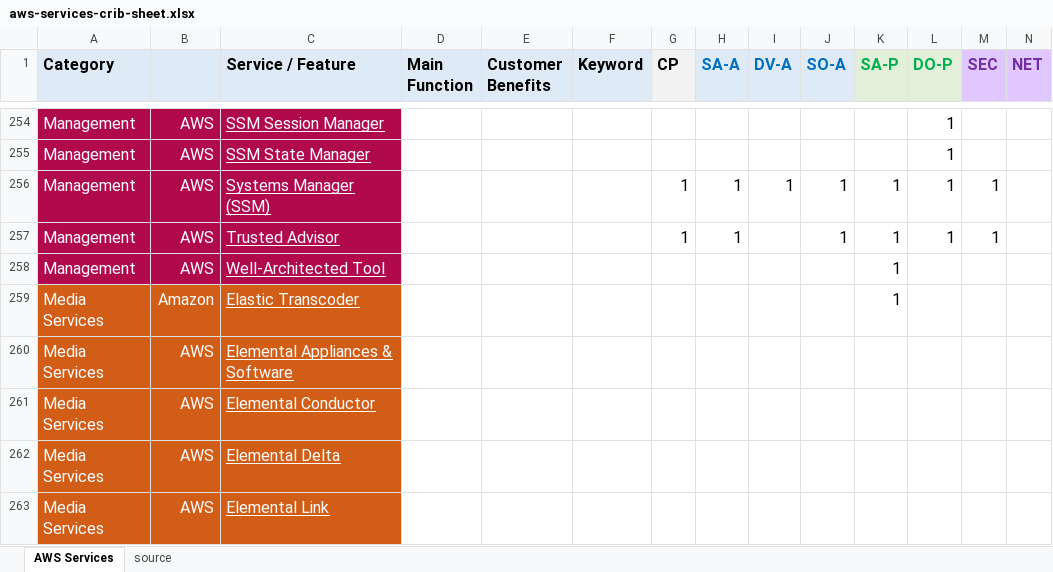
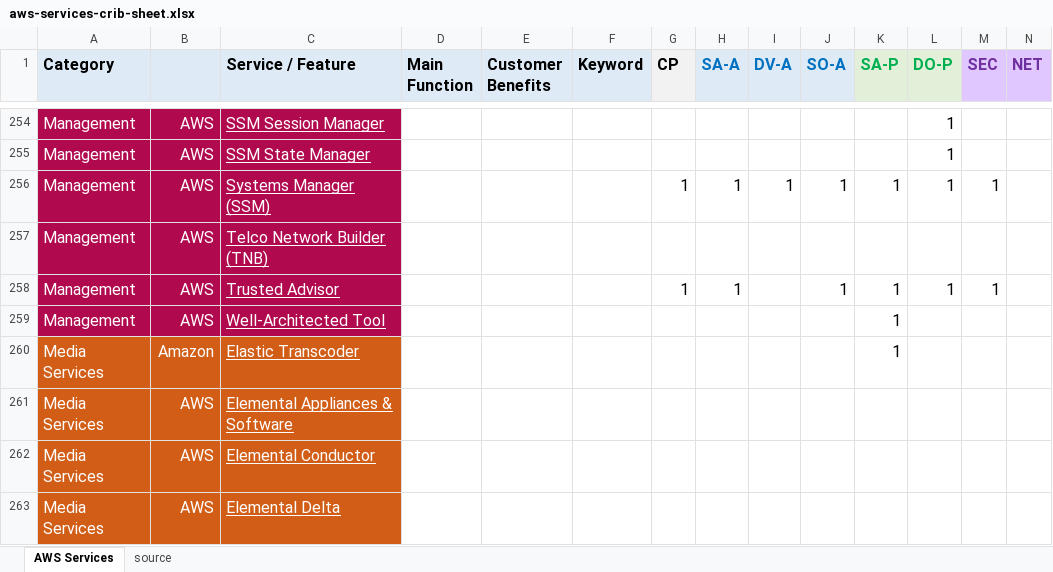
Before and after one commit to corbuno/aws-services-crib-sheet, an Excel workbook: aws-services-crib-sheet.xlsx, sheet AWS Services, drawn as a sheet; only a part is shown, gaps mark what is left out; the shorter side is filled out with more unchanged rows; values as stored, in another font and other column widths than the file's, no borders; rows hold the shown columns only; the diff names each change by its address in the sheet, - before the commit and + after, or states it on an @@ line.

Commit message:
TNB

```diff
--- a/aws-services-crib-sheet.xlsx (sheet AWS Services)
+++ b/aws-services-crib-sheet.xlsx (sheet AWS Services)
+row 257: Management | AWS | Telco Network Builder (TNB)
```
